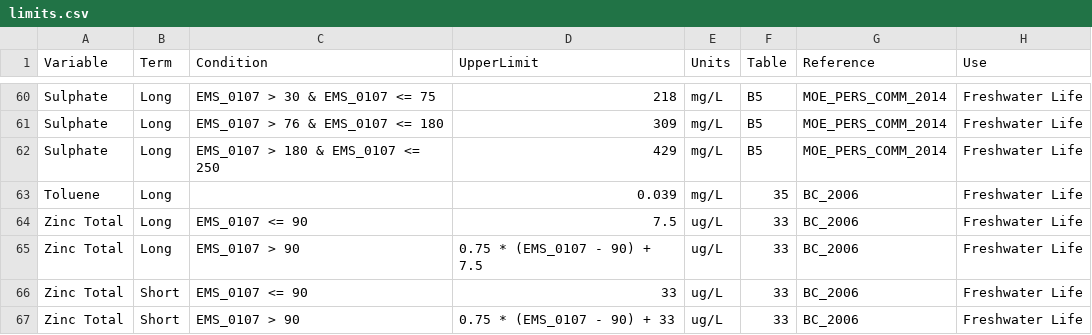
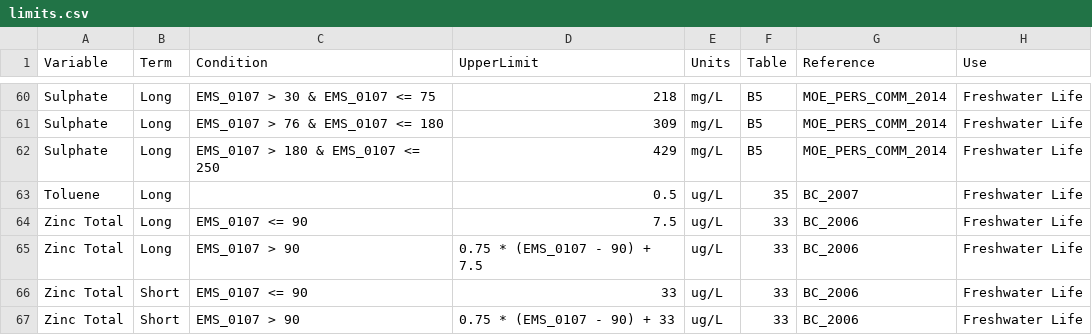
Before and after one commit to bcgov/wqbc, a CSV file: data-raw/limits.csv, drawn as a sheet; only a part is shown, gaps mark what is left out.

Commit message:
Change Toluene limit and unit

```diff
--- a/data-raw/limits.csv
+++ b/data-raw/limits.csv
@@ -62,3 +62,3 @@ Sulphate,Long,EMS_0107 > 76 & EMS_0107 <= 180,309,mg/L,B5,MOE_PERS_COMM_2014,Fre
 Sulphate,Long,EMS_0107 > 180 & EMS_0107 <= 250,429,mg/L,B5,MOE_PERS_COMM_2014,Freshwater Life
-Toluene,Long,,0.039,mg/L,35,BC_2006,Freshwater Life
+Toluene,Long,,0.5,ug/L,35,BC_2007,Freshwater Life
 Zinc Total,Long,EMS_0107 <= 90,7.5,ug/L,33,BC_2006,Freshwater Life
```
Also changed, not shown: data-raw/codes.csv.
